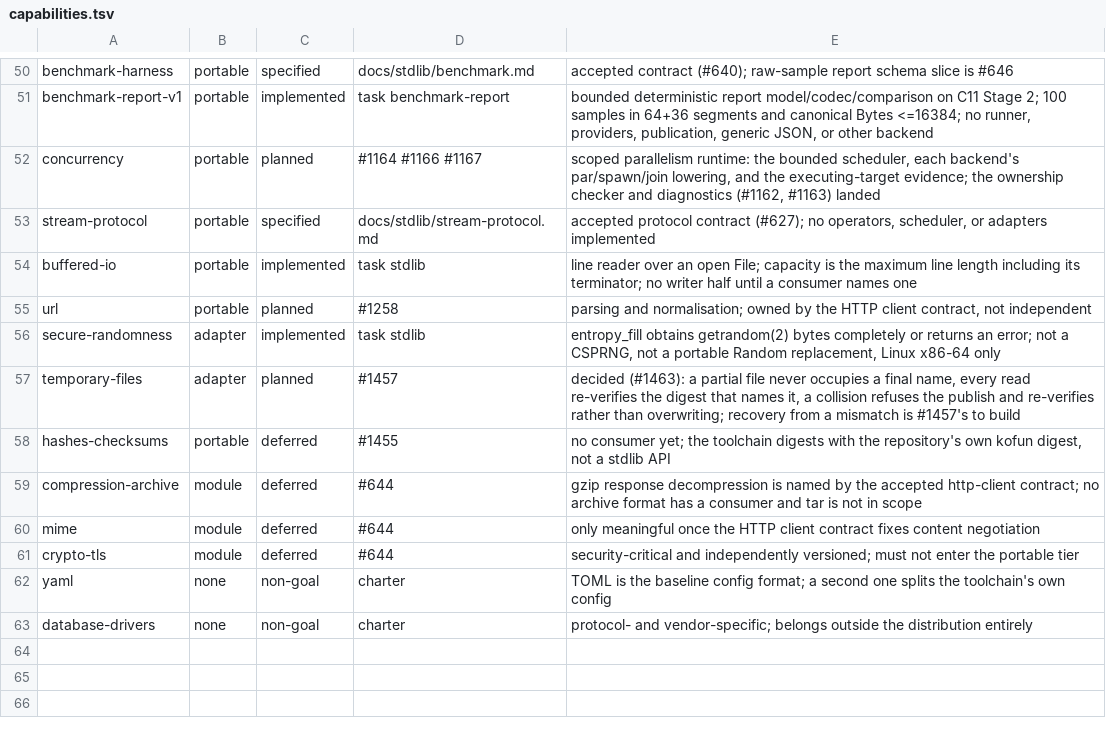
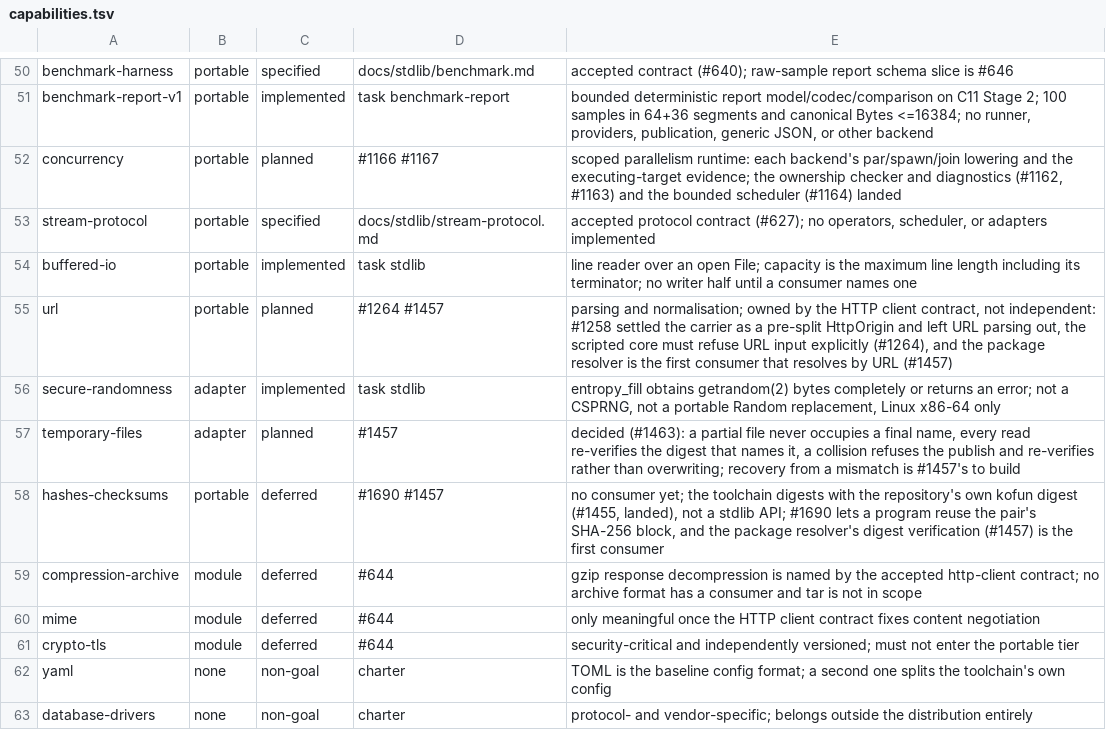
Before and after one commit to kofun-lang/kofun, a TSV file: stdlib/capabilities.tsv, drawn as a sheet; only a part is shown, gaps mark what is left out.

Commit message:
fix(stdlib): point three capability rows at their open work
The backlog reconcile (35fc4d6c) made the committed snapshot live, which
exposed two rows whose only citation had closed, so `task capabilities`
failed with "a state that describes finished work reads as 'someone is on
this'" and the release verify stopped there:

    url is planned against #1258, all closed
    hashes-checksums is deferred against #1455, all closed

- `url` cites #1264 and #1457. #1258 settled the carrier as a pre-split
  `HttpOrigin` and left URL parsing out; the scripted core must refuse URL
  input explicitly (#1264), and the package resolver is the first consumer
  that resolves by URL (#1457).
- `hashes-checksums` cites #1690 and #1457. `kofun digest` (#1455) landed
  and is still not a stdlib API; #1690 lets a program reuse the pair's
  SHA-256 block, and the resolver's digest verification (#1457) is the first
  consumer.
- `concurrency` drops #1164, whose bounded scheduler landed, and keeps
  #1166 and #1167.
- The gate's tolerated mutation cited #1164 as its open issue; point it at
  #1166 so "one closed citation beside an open one is tolerated" still
  describes reality.

`task capabilities` passes.

```diff
--- a/stdlib/capabilities.tsv
+++ b/stdlib/capabilities.tsv
@@ -51,9 +51,9 @@ benchmark-harness	portable	specified	docs/stdlib/benchmark.md	accepted contract
 benchmark-report-v1	portable	implemented	task benchmark-report	bounded deterministic report model/codec/comparison on C11 Stage 2; 100 samples in 64+36 segments and canonical Bytes <=16384; no runner, providers, publication, generic JSON, or other backend
-concurrency	portable	planned	#1164 #1166 #1167	scoped parallelism runtime: the bounded scheduler, each backend's par/spawn/join lowering, and the executing-target evidence; the ownership checker and diagnostics (#1162, #1163) landed
+concurrency	portable	planned	#1166 #1167	scoped parallelism runtime: each backend's par/spawn/join lowering and the executing-target evidence; the ownership checker and diagnostics (#1162, #1163) and the bounded scheduler (#1164) landed
 stream-protocol	portable	specified	docs/stdlib/stream-protocol.md	accepted protocol contract (#627); no operators, scheduler, or adapters implemented
 buffered-io	portable	implemented	task stdlib	line reader over an open File; capacity is the maximum line length including its terminator; no writer half until a consumer names one
-url	portable	planned	#1258	parsing and normalisation; owned by the HTTP client contract, not independent
+url	portable	planned	#1264 #1457	parsing and normalisation; owned by the HTTP client contract, not independent: #1258 settled the carrier as a pre-split HttpOrigin and left URL parsing out, the scripted core must refuse URL input explicitly (#1264), and the package resolver is the first consumer that resolves by URL (#1457)
 secure-randomness	adapter	implemented	task stdlib	entropy_fill obtains getrandom(2) bytes completely or returns an error; not a CSPRNG, not a portable Random replacement, Linux x86-64 only
 temporary-files	adapter	planned	#1457	decided (#1463): a partial file never occupies a final name, every read re-verifies the digest that names it, a collision refuses the publish and re-verifies rather than overwriting; recovery from a mismatch is #1457's to build
-hashes-checksums	portable	deferred	#1455	no consumer yet; the toolchain digests with the repository's own kofun digest, not a stdlib API
+hashes-checksums	portable	deferred	#1690 #1457	no consumer yet; the toolchain digests with the repository's own kofun digest (#1455, landed), not a stdlib API; #1690 lets a program reuse the pair's SHA-256 block, and the package resolver's digest verification (#1457) is the first consumer
 compression-archive	module	deferred	#644	gzip response decompression is named by the accepted http-client contract; no archive format has a consumer and tar is not in scope
```
Also changed, not shown: 1 other file.
